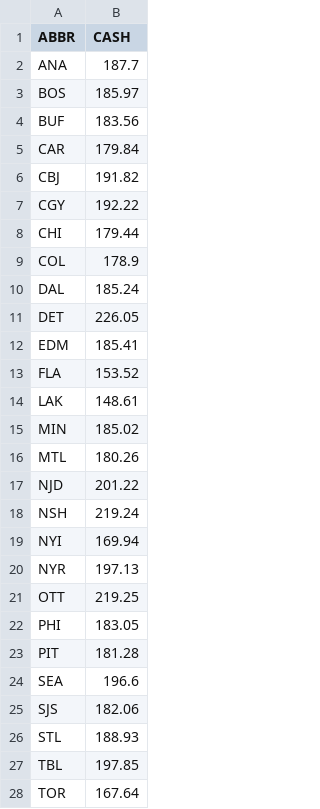
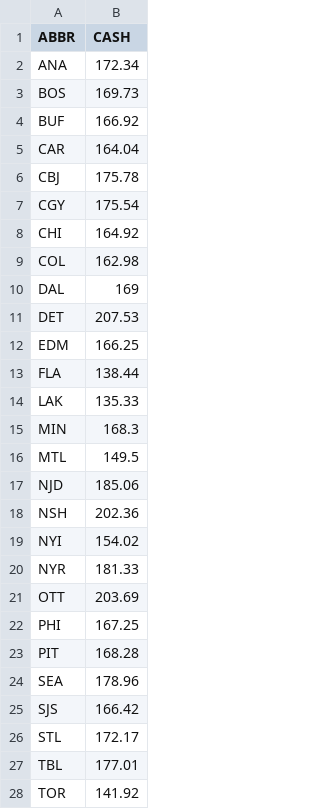
Before and after one commit to jduteau/fhl-dashboard-observable, a CSV file: src/data/team_cash.csv, drawn as a sheet; only a part is shown; the diff covers the shown part only.

```diff
--- a/src/data/team_cash.csv
+++ b/src/data/team_cash.csv
@@ -1,28 +1,28 @@
 ABBR,CASH
-ANA,187.7
-BOS,185.97
-BUF,183.56
-CAR,179.84
-CBJ,191.82
-CGY,192.22
-CHI,179.44
-COL,178.9
-DAL,185.24
-DET,226.05
-EDM,185.41
-FLA,153.52
-LAK,148.61
-MIN,185.02
-MTL,180.26
-NJD,201.22
-NSH,219.24
-NYI,169.94
-NYR,197.13
-OTT,219.25
-PHI,183.05
-PIT,181.28
-SEA,196.6
-SJS,182.06
-STL,188.93
-TBL,197.85
-TOR,167.64
+ANA,172.34
+BOS,169.73
+BUF,166.92
+CAR,164.04
+CBJ,175.78
+CGY,175.54
+CHI,164.92
+COL,162.98
+DAL,169
+DET,207.53
+EDM,166.25
+FLA,138.44
+LAK,135.33
+MIN,168.3
+MTL,149.5
+NJD,185.06
+NSH,202.36
+NYI,154.02
+NYR,181.33
+OTT,203.69
+PHI,167.25
+PIT,168.28
+SEA,178.96
+SJS,166.42
+STL,172.17
+TBL,177.01
+TOR,141.92
```
Also changed, not shown: 5 edited cells elsewhere in this file, src/data/contracts.csv, src/data/current_picks.csv, 2 other files.
